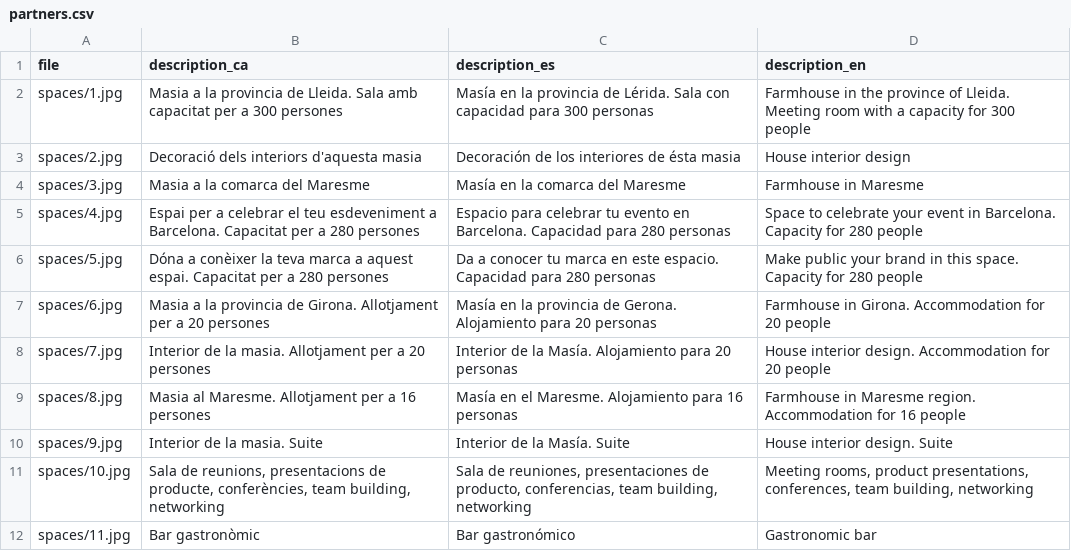
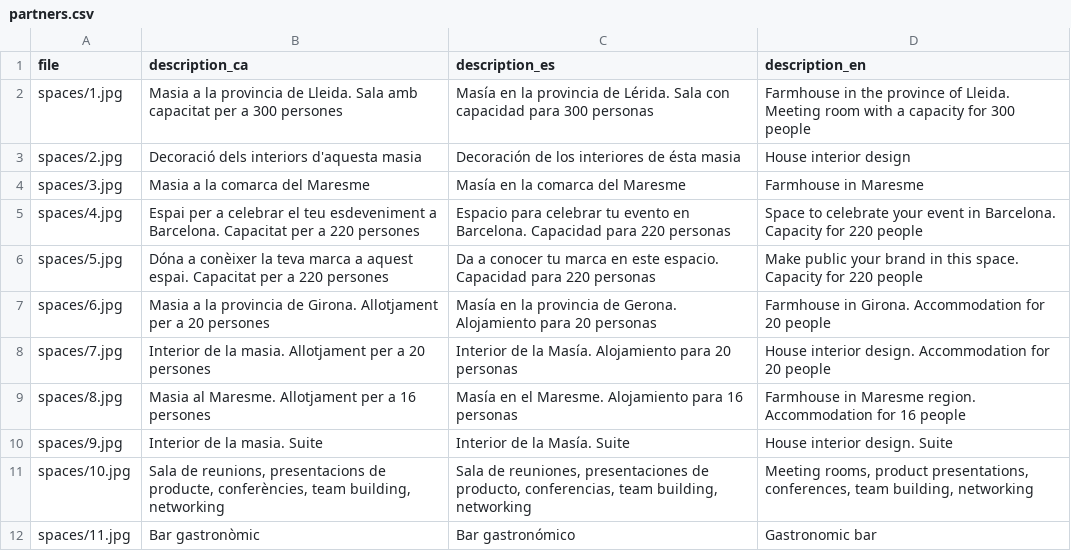
Before and after one commit to TheGreenVintage/thegreenvintage.website.static, a CSV file: _data/partners.csv, drawn as a sheet; only a part is shown.

Commit message:
Partners

```diff
--- a/_data/partners.csv
+++ b/_data/partners.csv
@@ -4,4 +4,4 @@ spaces/2.jpg,Decoració dels interiors d'aquesta masia,Decoración de los interi
 spaces/3.jpg,Masia a la comarca del Maresme,Masía en la comarca del Maresme,Farmhouse in Maresme
-spaces/4.jpg,Espai per a celebrar el teu esdeveniment a Barcelona. Capacitat per a 280 persones,Espacio para celebrar tu evento en Barcelona. Capacidad para 280 personas,Space to celebrate your event in Barcelona. Capacity for 280 people
-spaces/5.jpg,Dóna a conèixer la teva marca a aquest espai. Capacitat per a 280 persones,Da a conocer tu marca en este espacio. Capacidad para 280 personas,Make public your brand in this space. Capacity for 280 people
+spaces/4.jpg,Espai per a celebrar el teu esdeveniment a Barcelona. Capacitat per a 220 persones,Espacio para celebrar tu evento en Barcelona. Capacidad para 220 personas,Space to celebrate your event in Barcelona. Capacity for 220 people
+spaces/5.jpg,Dóna a conèixer la teva marca a aquest espai. Capacitat per a 220 persones,Da a conocer tu marca en este espacio. Capacidad para 220 personas,Make public your brand in this space. Capacity for 220 people
 spaces/6.jpg,Masia a la provincia de Girona. Allotjament per a 20 persones,Masía en la provincia de Gerona. Alojamiento para 20 personas,Farmhouse in Girona. Accommodation for 20 people
```
